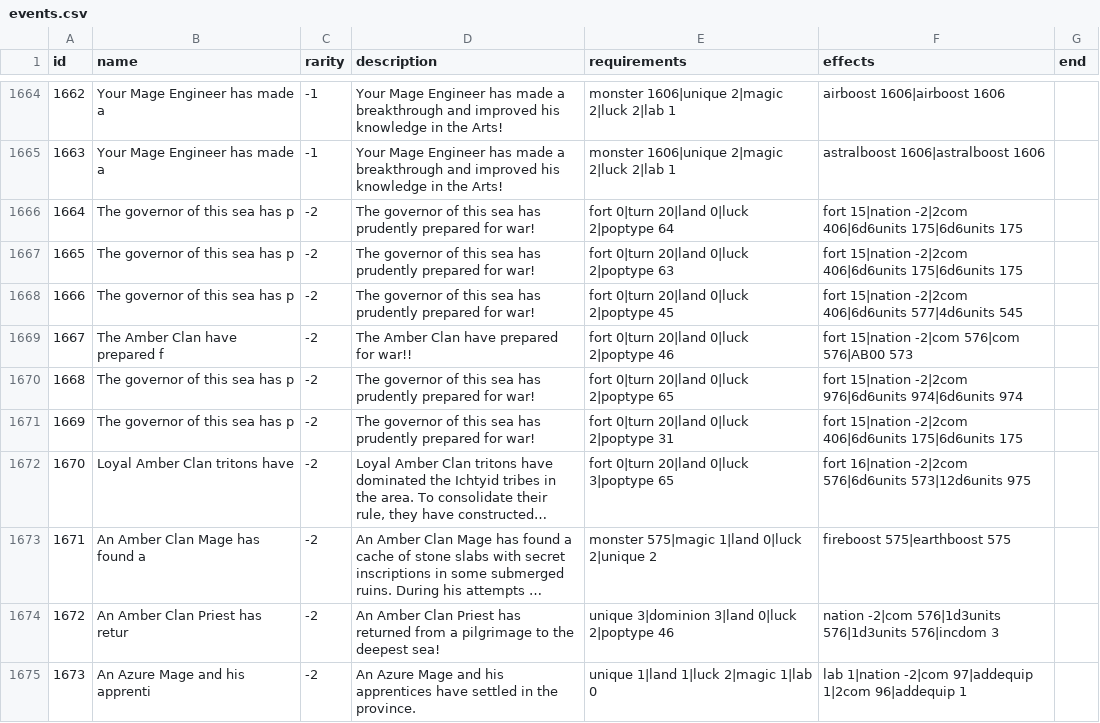
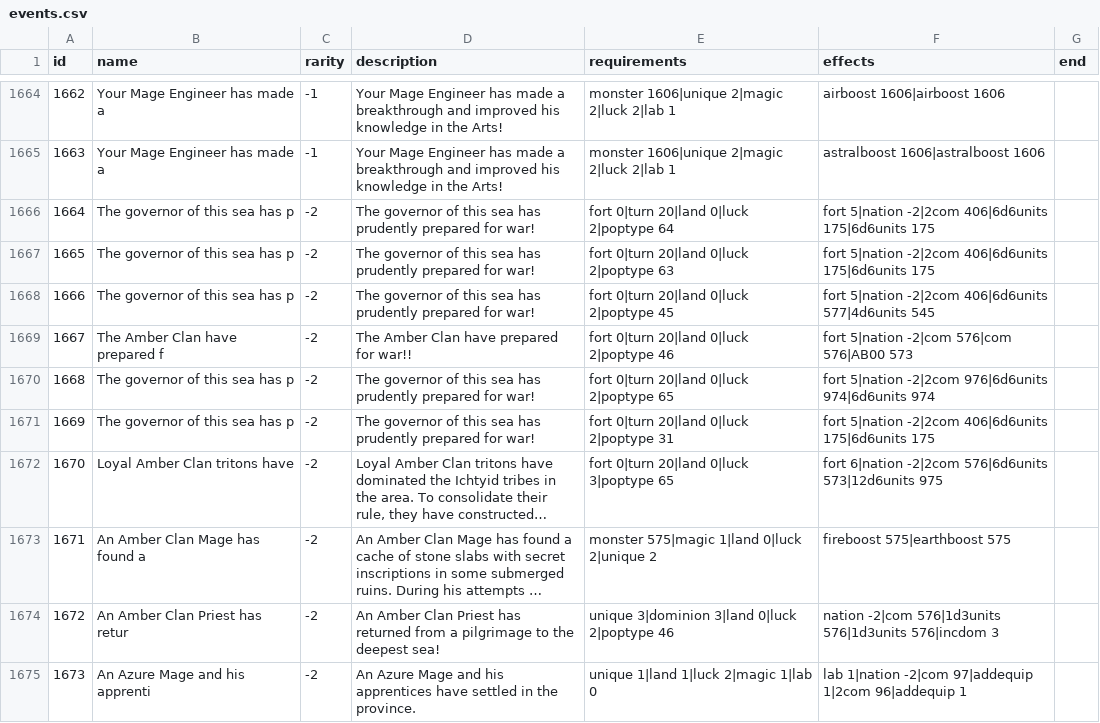
Before and after one commit to larzm42/dom6inspector, a CSV file: gamedata/events.csv, drawn as a sheet; only a part is shown, gaps mark what is left out; long unchanged cells end in …; the diff names each change by its address in the sheet, - before the commit and + after, or states it on an @@ line.

```diff
--- a/gamedata/events.csv
+++ b/gamedata/events.csv
-F1666:F1667 (effects): fort 15|nation -2|2com 406|6d6units…
+F1666:F1667 (effects): fort 5|nation -2|2com 406|6d6units…
-F1668 (effects): fort 15|nation -2|2com 406|6d6units…
+F1668 (effects): fort 5|nation -2|2com 406|6d6units…
-F1669 (effects): fort 15|nation -2|com 576|com 576|AB00 573
+F1669 (effects): fort 5|nation -2|com 576|com 576|AB00 573
-F1670 (effects): fort 15|nation -2|2com 976|6d6units…
+F1670 (effects): fort 5|nation -2|2com 976|6d6units…
-F1671 (effects): fort 15|nation -2|2com 406|6d6units…
+F1671 (effects): fort 5|nation -2|2com 406|6d6units…
-F1672 (effects): fort 16|nation -2|2com 576|6d6units…
+F1672 (effects): fort 6|nation -2|2com 576|6d6units…
```
Also changed, not shown: gamedata/MagicSites.csv, gamedata/attributes_by_spell.csv, 10 other files.
